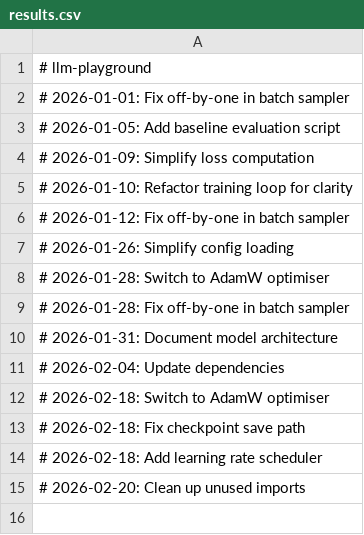
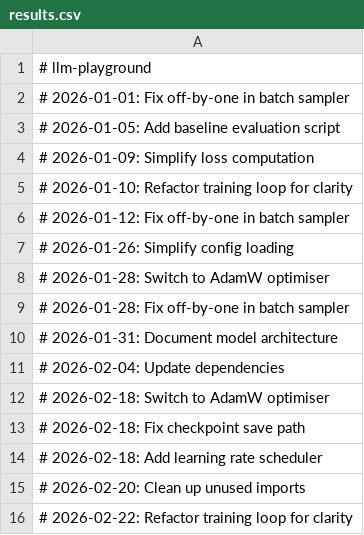
Before and after one commit to igormadson05031996-cloud/llm-playground, a CSV file: results.csv, drawn as a sheet; the diff names each change by its address in the sheet, - before the commit and + after, or states it on an @@ line.

```diff
--- a/results.csv
+++ b/results.csv
+row 16: # 2026-02-22: Refactor training loop for clarity
```
